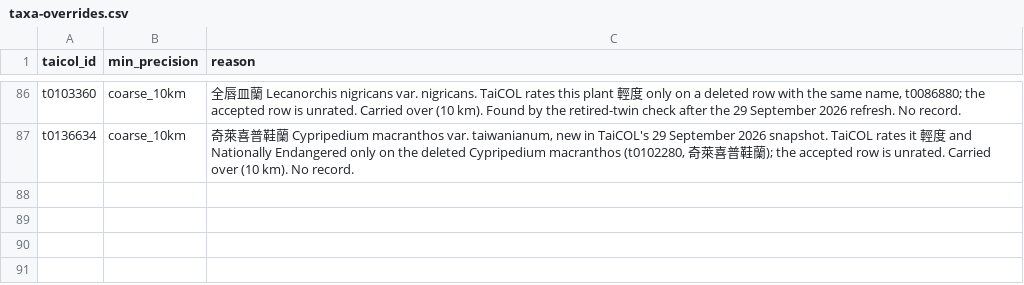
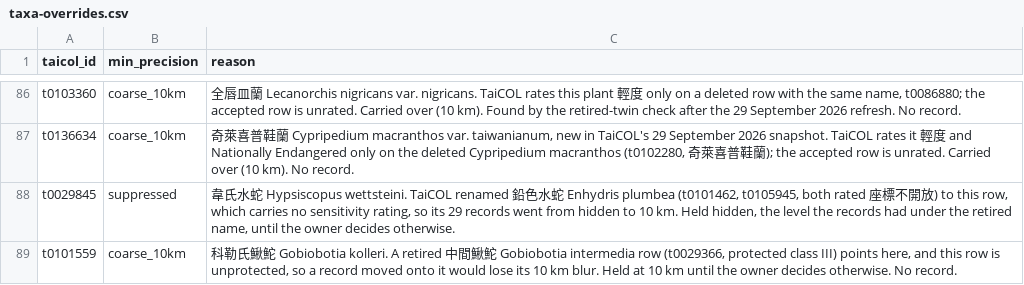
Before and after one commit to 28NS30/conservation, a CSV file: scripts/taxa-overrides.csv, drawn as a sheet; only a part is shown, gaps mark what is left out; the diff names each change by its address in the sheet, - before the commit and + after, or states it on an @@ line.

```diff
--- a/scripts/taxa-overrides.csv
+++ b/scripts/taxa-overrides.csv
+row 88: t0029845 | suppressed | 韋氏水蛇 Hypsiscopus wettsteini. TaiCOL renamed 鉛色水蛇 Enhydris plumbea (t0101462, t0105945, both rated 座標不開放) to this row, which carries no sensitivity rating, so its 29 records went from hidden to 10 km. Held hidden, the level the records had under the retired name, until the owner decides otherwise.
+row 89: t0101559 | coarse_10km | 科勒氏鰍鮀 Gobiobotia kolleri. A retired 中間鰍鮀 Gobiobotia intermedia row (t0029366, protected class III) points here, and this row is unprotected, so a record moved onto it would lose its 10 km blur. Held at 10 km until the owner decides otherwise. No record.
```
Also changed, not shown: 1 other file.
